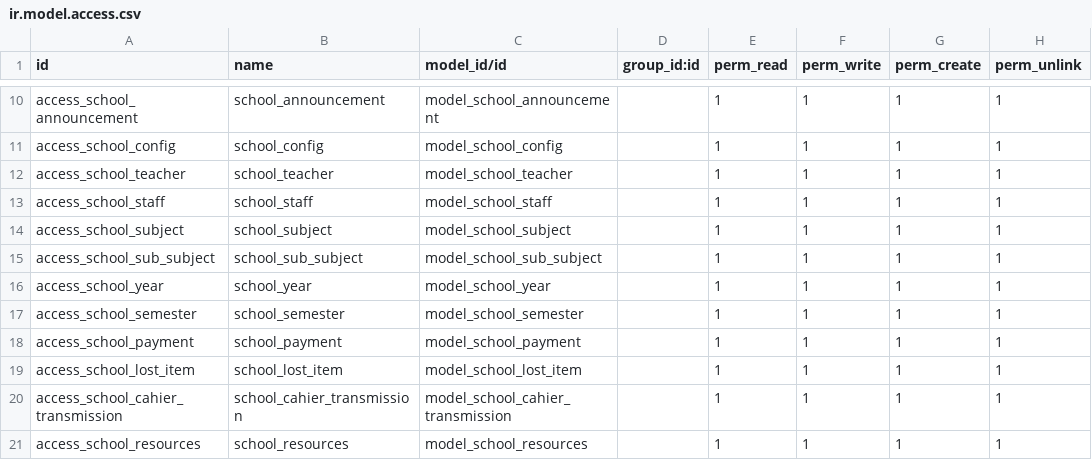
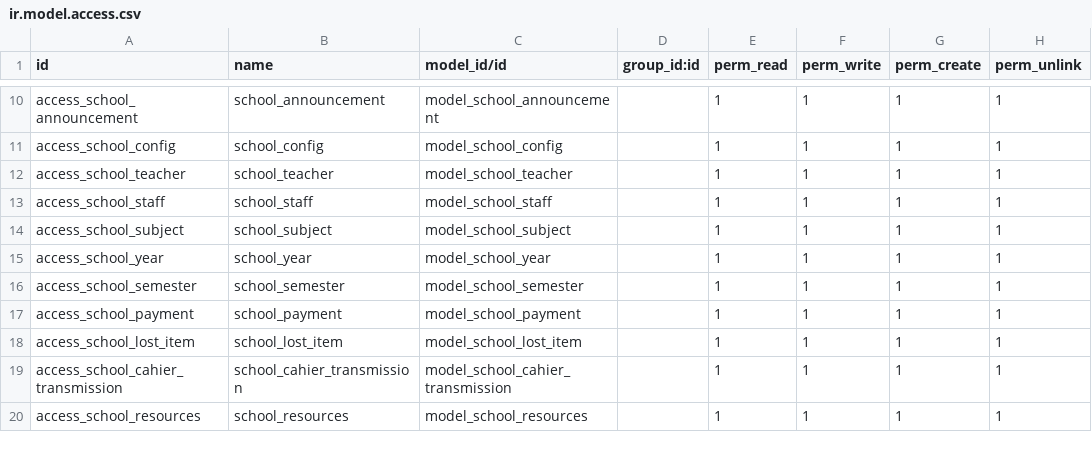
Before and after one commit to othmanbakkali/School_Mobile, a CSV file: school_mobile_v2/security/ir.model.access.csv, drawn as a sheet; only a part is shown, gaps mark what is left out.

Commit message:
fix: droits d'accès dynamiques pour school.sub.subject sans blocage CSV

```diff
--- a/school_mobile_v2/security/ir.model.access.csv
+++ b/school_mobile_v2/security/ir.model.access.csv
@@ -14,3 +14,2 @@ access_school_staff,school_staff,model_school_staff,,1,1,1,1
 access_school_subject,school_subject,model_school_subject,,1,1,1,1
-access_school_sub_subject,school_sub_subject,model_school_sub_subject,,1,1,1,1
 access_school_year,school_year,model_school_year,,1,1,1,1
```
Also changed, not shown: 1 other file.
